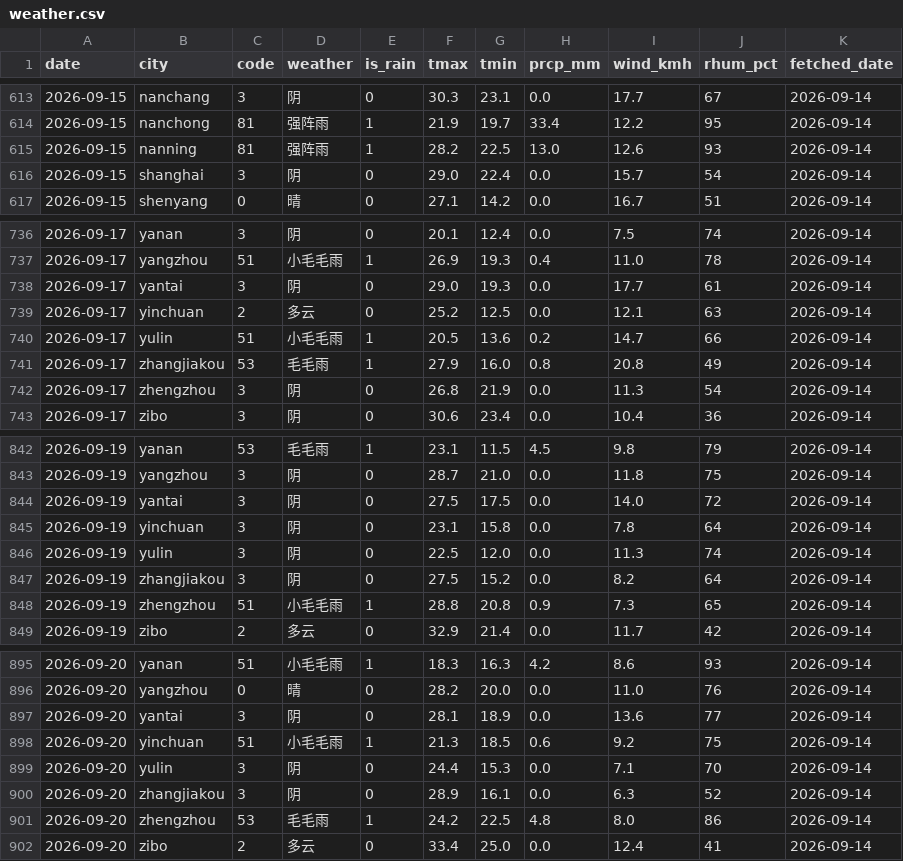
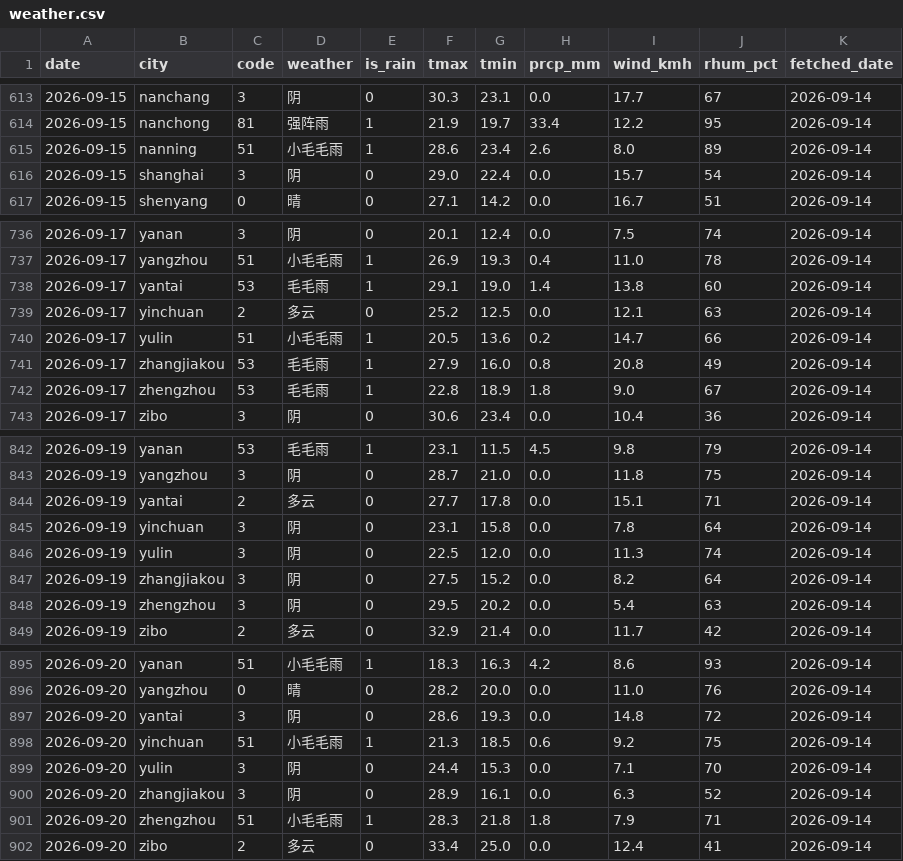
Before and after one commit to myysophia/pollen-sentinel, a CSV file: data/daily/weather.csv, drawn as a sheet; only a part is shown, gaps mark what is left out; the diff covers the shown part only.

```diff
--- a/data/daily/weather.csv
+++ b/data/daily/weather.csv
@@ -614,3 +614,3 @@ date,city,code,weather,is_rain,tmax,tmin,prcp_mm,wind_kmh,rhum_pct,fetched_date
 2026-09-15,nanchong,81,强阵雨,1,21.9,19.7,33.4,12.2,95,2026-09-14
-2026-09-15,nanning,81,强阵雨,1,28.2,22.5,13.0,12.6,93,2026-09-14
+2026-09-15,nanning,51,小毛毛雨,1,28.6,23.4,2.6,8.0,89,2026-09-14
 2026-09-15,shanghai,3,阴,0,29.0,22.4,0.0,15.7,54,2026-09-14
@@ -737,3 +737,3 @@ date,city,code,weather,is_rain,tmax,tmin,prcp_mm,wind_kmh,rhum_pct,fetched_date
 2026-09-17,yangzhou,51,小毛毛雨,1,26.9,19.3,0.4,11.0,78,2026-09-14
-2026-09-17,yantai,3,阴,0,29.0,19.3,0.0,17.7,61,2026-09-14
+2026-09-17,yantai,53,毛毛雨,1,29.1,19.0,1.4,13.8,60,2026-09-14
 2026-09-17,yinchuan,2,多云,0,25.2,12.5,0.0,12.1,63,2026-09-14
@@ -741,3 +741,3 @@ date,city,code,weather,is_rain,tmax,tmin,prcp_mm,wind_kmh,rhum_pct,fetched_date
 2026-09-17,zhangjiakou,53,毛毛雨,1,27.9,16.0,0.8,20.8,49,2026-09-14
-2026-09-17,zhengzhou,3,阴,0,26.8,21.9,0.0,11.3,54,2026-09-14
+2026-09-17,zhengzhou,53,毛毛雨,1,22.8,18.9,1.8,9.0,67,2026-09-14
 2026-09-17,zibo,3,阴,0,30.6,23.4,0.0,10.4,36,2026-09-14
@@ -843,3 +843,3 @@ date,city,code,weather,is_rain,tmax,tmin,prcp_mm,wind_kmh,rhum_pct,fetched_date
 2026-09-19,yangzhou,3,阴,0,28.7,21.0,0.0,11.8,75,2026-09-14
-2026-09-19,yantai,3,阴,0,27.5,17.5,0.0,14.0,72,2026-09-14
+2026-09-19,yantai,2,多云,0,27.7,17.8,0.0,15.1,71,2026-09-14
 2026-09-19,yinchuan,3,阴,0,23.1,15.8,0.0,7.8,64,2026-09-14
@@ -847,3 +847,3 @@ date,city,code,weather,is_rain,tmax,tmin,prcp_mm,wind_kmh,rhum_pct,fetched_date
 2026-09-19,zhangjiakou,3,阴,0,27.5,15.2,0.0,8.2,64,2026-09-14
-2026-09-19,zhengzhou,51,小毛毛雨,1,28.8,20.8,0.9,7.3,65,2026-09-14
+2026-09-19,zhengzhou,3,阴,0,29.5,20.2,0.0,5.4,63,2026-09-14
 2026-09-19,zibo,2,多云,0,32.9,21.4,0.0,11.7,42,2026-09-14
@@ -896,3 +896,3 @@ date,city,code,weather,is_rain,tmax,tmin,prcp_mm,wind_kmh,rhum_pct,fetched_date
 2026-09-20,yangzhou,0,晴,0,28.2,20.0,0.0,11.0,76,2026-09-14
-2026-09-20,yantai,3,阴,0,28.1,18.9,0.0,13.6,77,2026-09-14
+2026-09-20,yantai,3,阴,0,28.6,19.3,0.0,14.8,72,2026-09-14
 2026-09-20,yinchuan,51,小毛毛雨,1,21.3,18.5,0.6,9.2,75,2026-09-14
@@ -900,3 +900,3 @@ date,city,code,weather,is_rain,tmax,tmin,prcp_mm,wind_kmh,rhum_pct,fetched_date
 2026-09-20,zhangjiakou,3,阴,0,28.9,16.1,0.0,6.3,52,2026-09-14
-2026-09-20,zhengzhou,53,毛毛雨,1,24.2,22.5,4.8,8.0,86,2026-09-14
+2026-09-20,zhengzhou,51,小毛毛雨,1,28.3,21.8,1.8,7.9,71,2026-09-14
 2026-09-20,zibo,2,多云,0,33.4,25.0,0.0,12.4,41,2026-09-14
```
Also changed, not shown: 67 edited cells elsewhere in this file, data/daily/pollen.csv, 11 other files.
